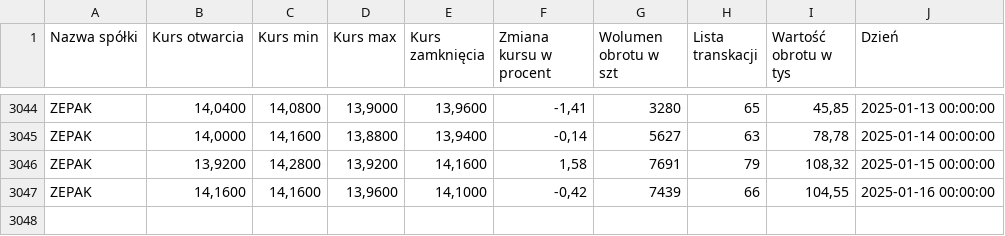
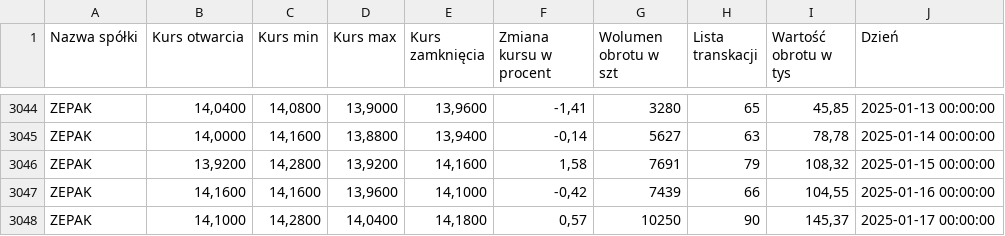
Before and after one commit to AleksanderDmowski/ZEPAK_RNN, a CSV file: GPW_ZEPAK.csv, drawn as a sheet; only a part is shown, gaps mark what is left out.

```diff
--- a/GPW_ZEPAK.csv
+++ b/GPW_ZEPAK.csv
@@ -3047 +3047,2 @@ ZEPAK,"13,9200","14,2800","13,9200","14,1600","1,58",7691,79,"108,32",2025-01-15
 ZEPAK,"14,1600","14,1600","13,9600","14,1000","-0,42",7439,66,"104,55",2025-01-16 00:00:00
+ZEPAK,"14,1000","14,2800","14,0400","14,1800","0,57",10250,90,"145,37",2025-01-17 00:00:00
```
Also changed, not shown: 2 other files.
